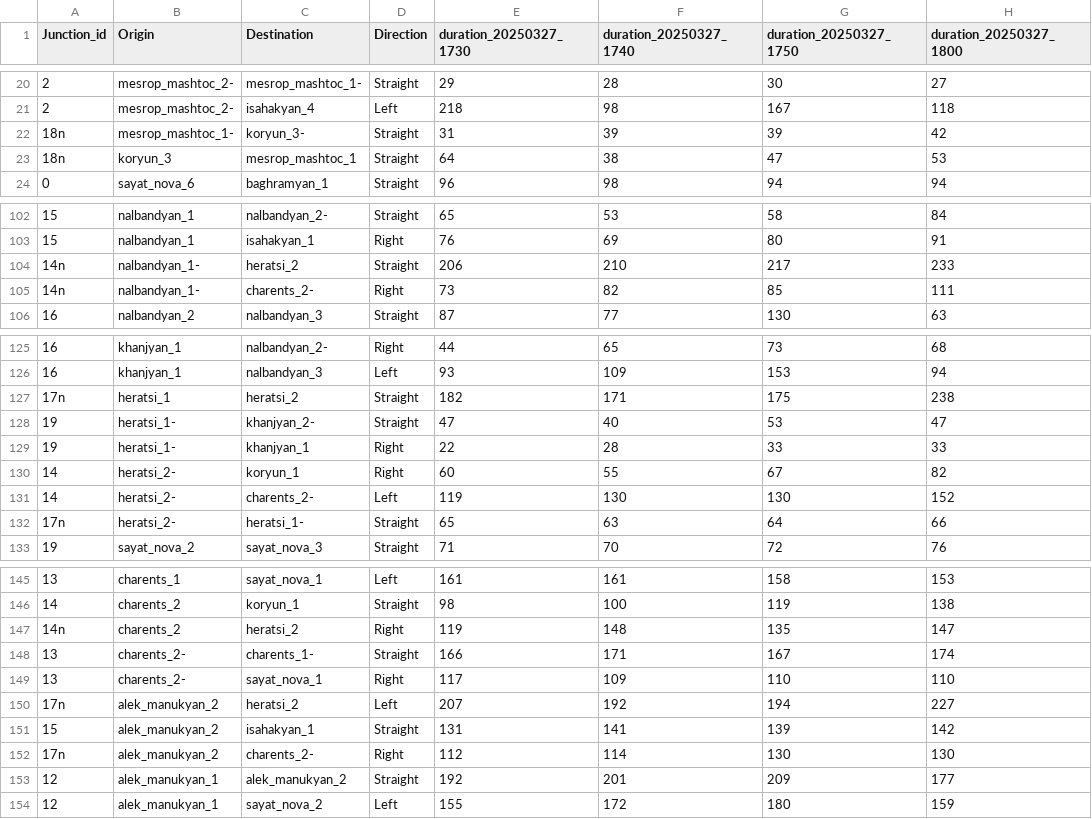
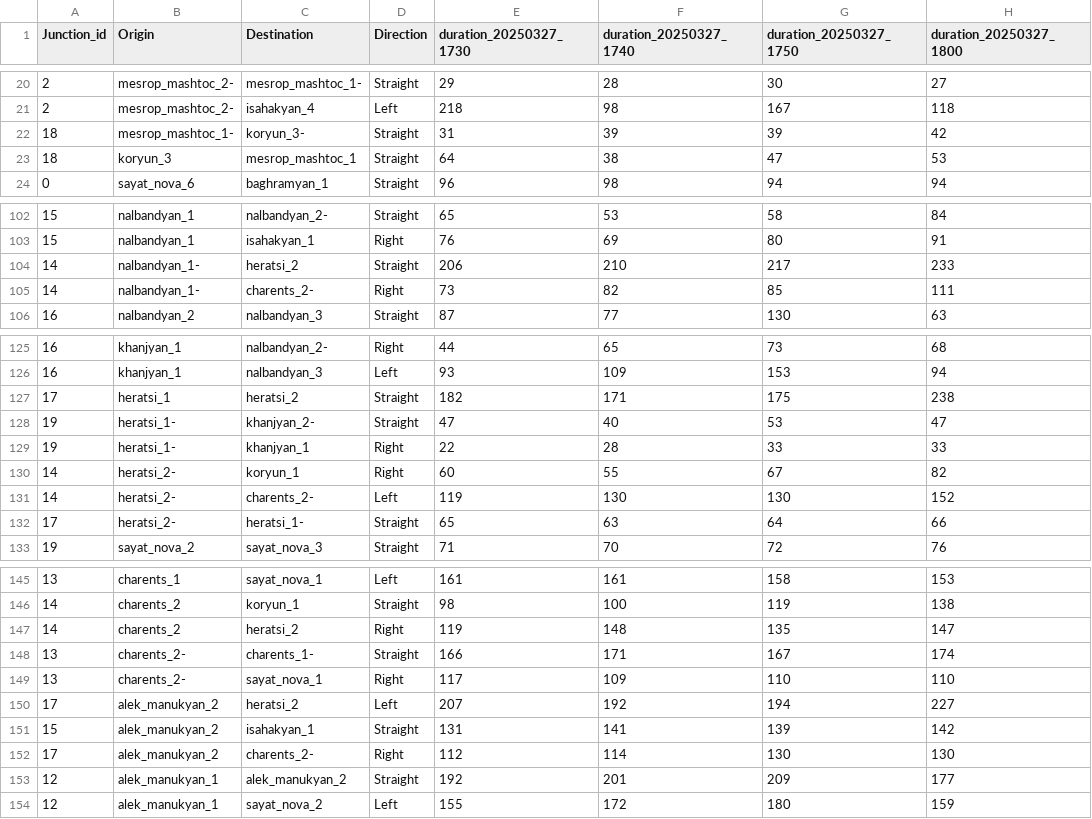
Before and after one commit to margalstyan/live-traffic-data, a CSV file: data/final_with_all_data.csv, drawn as a sheet; only a part is shown, gaps mark what is left out; the diff names each change by its address in the sheet, - before the commit and + after, or states it on an @@ line.

Commit message:
full working for one junction

```diff
--- a/data/final_with_all_data.csv
+++ b/data/final_with_all_data.csv
-A22:A23 (Junction_id): 18n
+A22:A23 (Junction_id): 18
-A104:A105 (Junction_id): 14n
+A104:A105 (Junction_id): 14
-A127 (Junction_id): 17n
+A127 (Junction_id): 17
-A132 (Junction_id): 17n
+A132 (Junction_id): 17
-A147 (Junction_id): 14n
+A147 (Junction_id): 14
-A150 (Junction_id): 17n
+A150 (Junction_id): 17
-A152 (Junction_id): 17n
+A152 (Junction_id): 17
```
Also changed, not shown: 2 other files.
